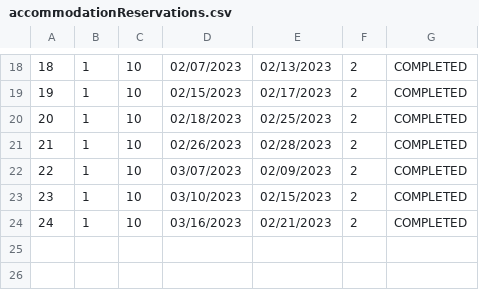
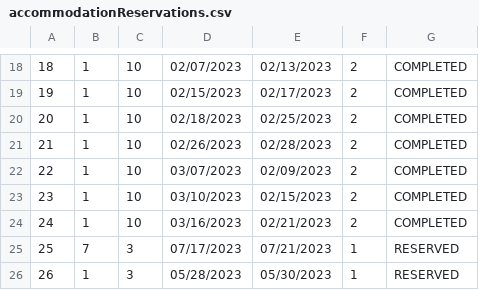
Before and after one commit to anastano/group-3-team-B, a CSV file: SIMS_HCI_Project/SIMS_HCI_Project/Resources/Database/accommodationReservations.csv, drawn as a sheet; only a part is shown, gaps mark what is left out.

Commit message:
Change suggestion for reservations

```diff
--- a/SIMS_HCI_Project/SIMS_HCI_Project/Resources/Database/accommodationReservations.csv
+++ b/SIMS_HCI_Project/SIMS_HCI_Project/Resources/Database/accommodationReservations.csv
@@ -24 +24,3 @@
 24|1|10|03/16/2023|02/21/2023|2|COMPLETED
+25|7|3|07/17/2023|07/21/2023|1|RESERVED
+26|1|3|05/28/2023|05/30/2023|1|RESERVED
```
Also changed, not shown: 7 other files.
